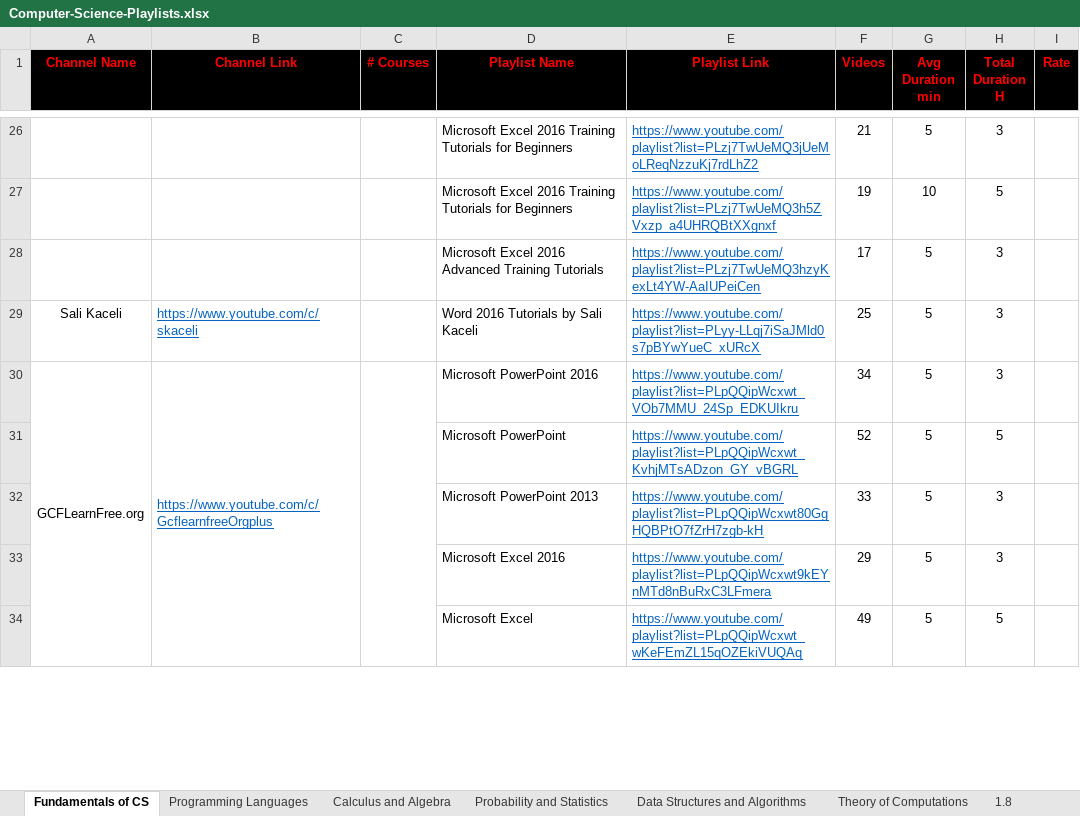
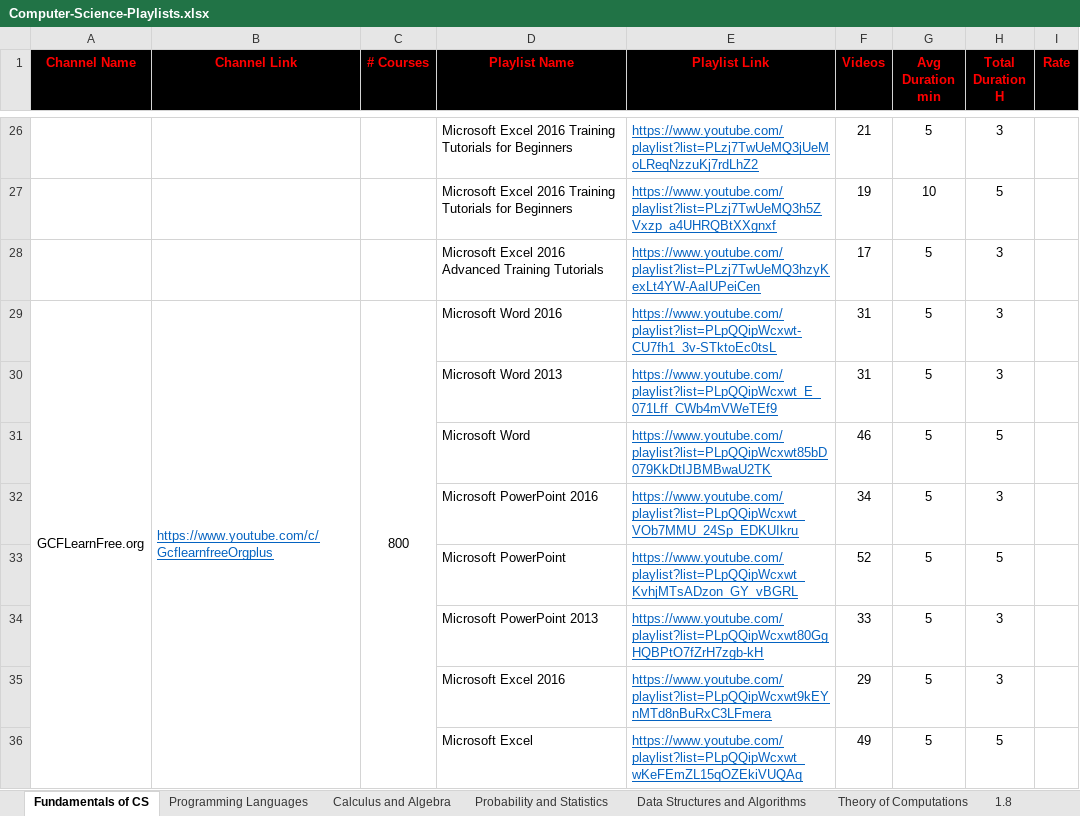
Before and after one commit to Shaker-Hussien/YouTube-Playlists, an Excel workbook: Computer-Science-Playlists/Computer-Science-Playlists.xlsx, sheet Fundamentals of CS, drawn as a sheet; only a part is shown, gaps mark what is left out; values as stored, in another font and other column widths than the file's, no borders; addresses are those after the commit; the diff covers the shown part only; the diff names each change by its address in the sheet, - before the commit and + after, or states it on an @@ line.

```diff
--- a/Computer-Science-Playlists/Computer-Science-Playlists.xlsx (sheet Fundamentals of CS)
+++ b/Computer-Science-Playlists/Computer-Science-Playlists.xlsx (sheet Fundamentals of CS)
@@ row 29 moved to row 18: Sali Kaceli @@
-C29 (# Courses): (empty)
+C29 (# Courses): 800
-D29 (Playlist Name): Microsoft PowerPoint 2016
+D29 (Playlist Name): Microsoft Word 2016
-E29 (Playlist Link): https://www.youtube.com/playlist?list=PLpQQipWcxwt_VOb7MMU_24Sp_EDKUIkru
+E29 (Playlist Link): https://www.youtube.com/playlist?list=PLpQQipWcxwt-CU7fh1_3v-STktoEc0tsL
-F29 (Videos): 34
+F29 (Videos): 31
@@ row 18 moved to row 30: Microsoft Word 2013 @@
@@ row 19 moved to row 31: Microsoft Word @@
+row 32:  |  |  | Microsoft PowerPoint 2016 | https://www.youtube.com/playlist?list=PLpQQipWcxwt_VOb7MMU_24Sp_EDKUIkru | 34 | 5 | 3
```
Also changed, not shown: 22 removed rows, 4 moved rows, 20 edited cells and merged cells elsewhere in this sheet, sheet Programming Languages, sheet Data Structures and Algorithms, formulas that keep their value, 7 other files.
